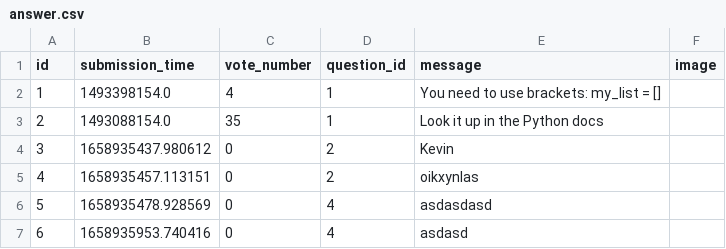
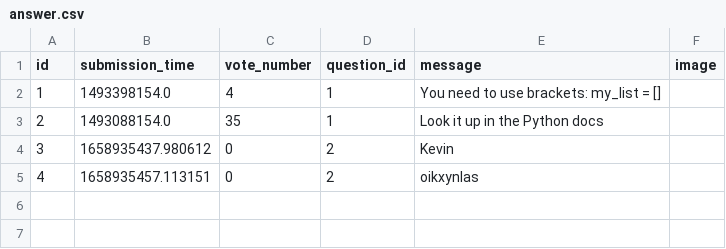
Before and after one commit to CodecoolGlobal/ask-mate-3-python-xKeiro, a CSV file: sample_data/answer.csv, drawn as a sheet; the diff names each change by its address in the sheet, - before the commit and + after, or states it on an @@ line.

```diff
--- a/sample_data/answer.csv
+++ b/sample_data/answer.csv
-row 6: 5 | 1658935478.928569 | 0 | 4 | asdasdasd
-row 7: 6 | 1658935953.740416 | 0 | 4 | asdasd
```
Also changed, not shown: sample_data/question.csv, 4 other files.
